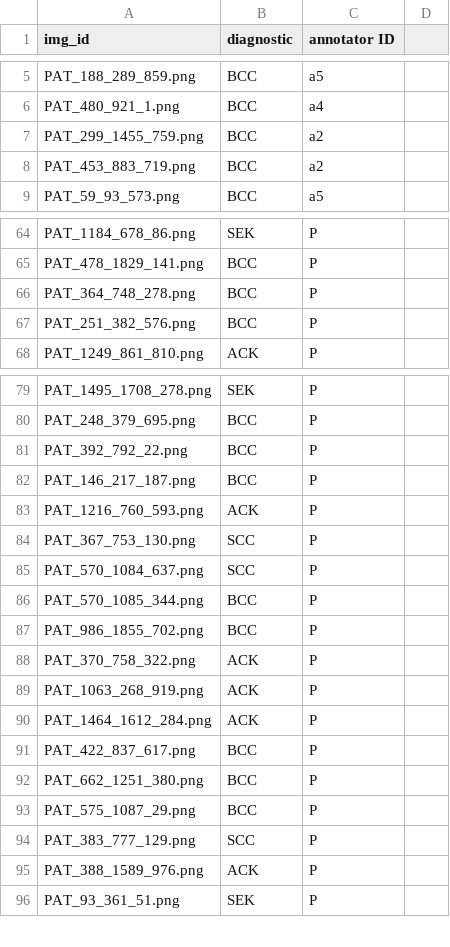
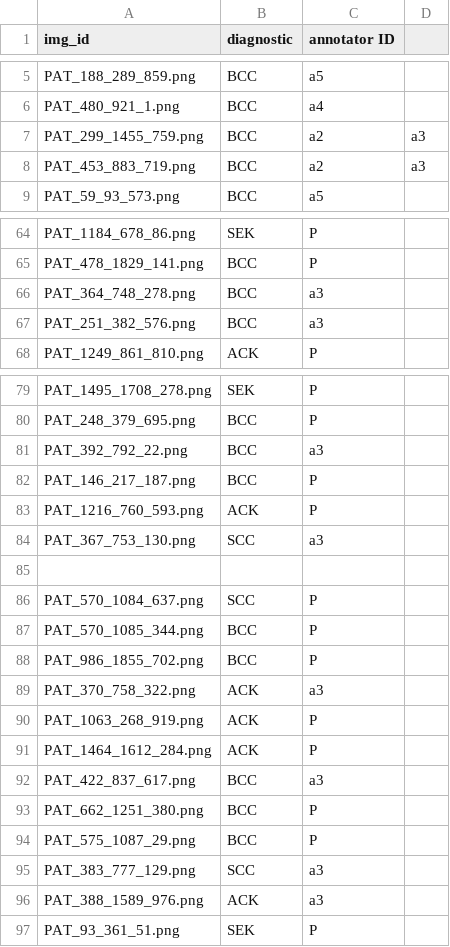
Before and after one commit to giucu/DataScienceProject, a CSV file: imageids.csv, drawn as a sheet; only a part is shown, gaps mark what is left out; the diff covers the shown part only.

```diff
--- a/imageids.csv
+++ b/imageids.csv
@@ -6,4 +6,4 @@ PAT_188_289_859.png,BCC,a5
 PAT_480_921_1.png,BCC,a4
-PAT_299_1455_759.png,BCC,a2
-PAT_453_883_719.png,BCC,a2
+PAT_299_1455_759.png,BCC,a2,a3
+PAT_453_883_719.png,BCC,a2,a3
 PAT_59_93_573.png,BCC,a5
@@ -65,4 +65,4 @@ PAT_1184_678_86.png,SEK,P
 PAT_478_1829_141.png,BCC,P
-PAT_364_748_278.png,BCC,P
-PAT_251_382_576.png,BCC,P
+PAT_364_748_278.png,BCC,a3
+PAT_251_382_576.png,BCC,a3
 PAT_1249_861_810.png,ACK,P
@@ -80,6 +80,7 @@ PAT_1495_1708_278.png,SEK,P
 PAT_248_379_695.png,BCC,P
-PAT_392_792_22.png,BCC,P
+PAT_392_792_22.png,BCC,a3
 PAT_146_217_187.png,BCC,P
 PAT_1216_760_593.png,ACK,P
-PAT_367_753_130.png,SCC,P
+PAT_367_753_130.png,SCC,a3
+
 PAT_570_1084_637.png,SCC,P
@@ -87,10 +88,10 @@ PAT_570_1085_344.png,BCC,P
 PAT_986_1855_702.png,BCC,P
-PAT_370_758_322.png,ACK,P
+PAT_370_758_322.png,ACK,a3
 PAT_1063_268_919.png,ACK,P
 PAT_1464_1612_284.png,ACK,P
-PAT_422_837_617.png,BCC,P
+PAT_422_837_617.png,BCC,a3
 PAT_662_1251_380.png,BCC,P
 PAT_575_1087_29.png,BCC,P
-PAT_383_777_129.png,SCC,P
-PAT_388_1589_976.png,ACK,P
+PAT_383_777_129.png,SCC,a3
+PAT_388_1589_976.png,ACK,a3
 PAT_93_361_51.png,SEK,P
```
Also changed, not shown: 1 added row and 16 edited cells elsewhere in this file.
